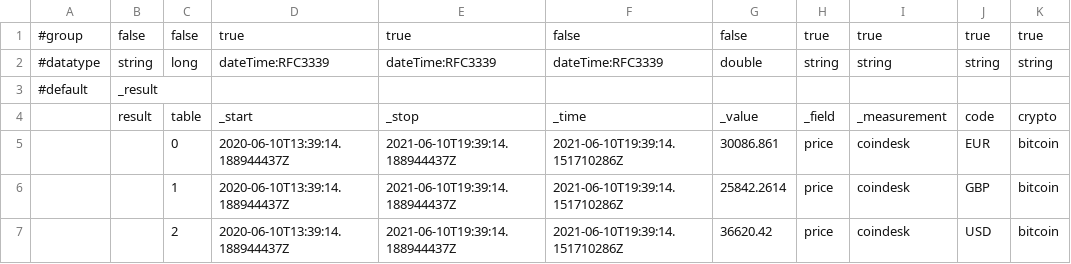
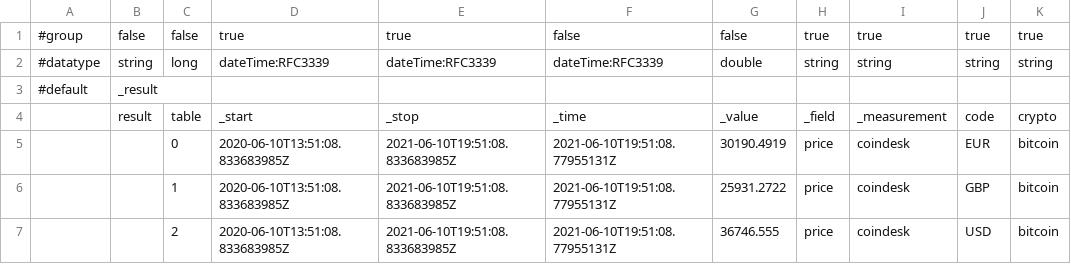
Before and after one commit to russorat/influxdb-data-examples, a CSV file: com/coindesk/bitcoin/currentprice-annotated.csv, drawn as a sheet; only a part is shown; the diff names each change by its address in the sheet, - before the commit and + after, or states it on an @@ line.

Commit message:
Updating LP and annotated CSV file

```diff
--- a/com/coindesk/bitcoin/currentprice-annotated.csv
+++ b/com/coindesk/bitcoin/currentprice-annotated.csv
-D5:D7: 2020-06-10T13:39:14.188944437Z
+D5:D7: 2020-06-10T13:51:08.833683985Z
-E5:E7: 2021-06-10T19:39:14.188944437Z
+E5:E7: 2021-06-10T19:51:08.833683985Z
-F5:F7: 2021-06-10T19:39:14.151710286Z
+F5:F7: 2021-06-10T19:51:08.77955131Z
-G5: 30086.861
+G5: 30190.4919
-G6: 25842.2614
+G6: 25931.2722
-G7: 36620.42
+G7: 36746.555
```
Also changed, not shown: 2 other files.
